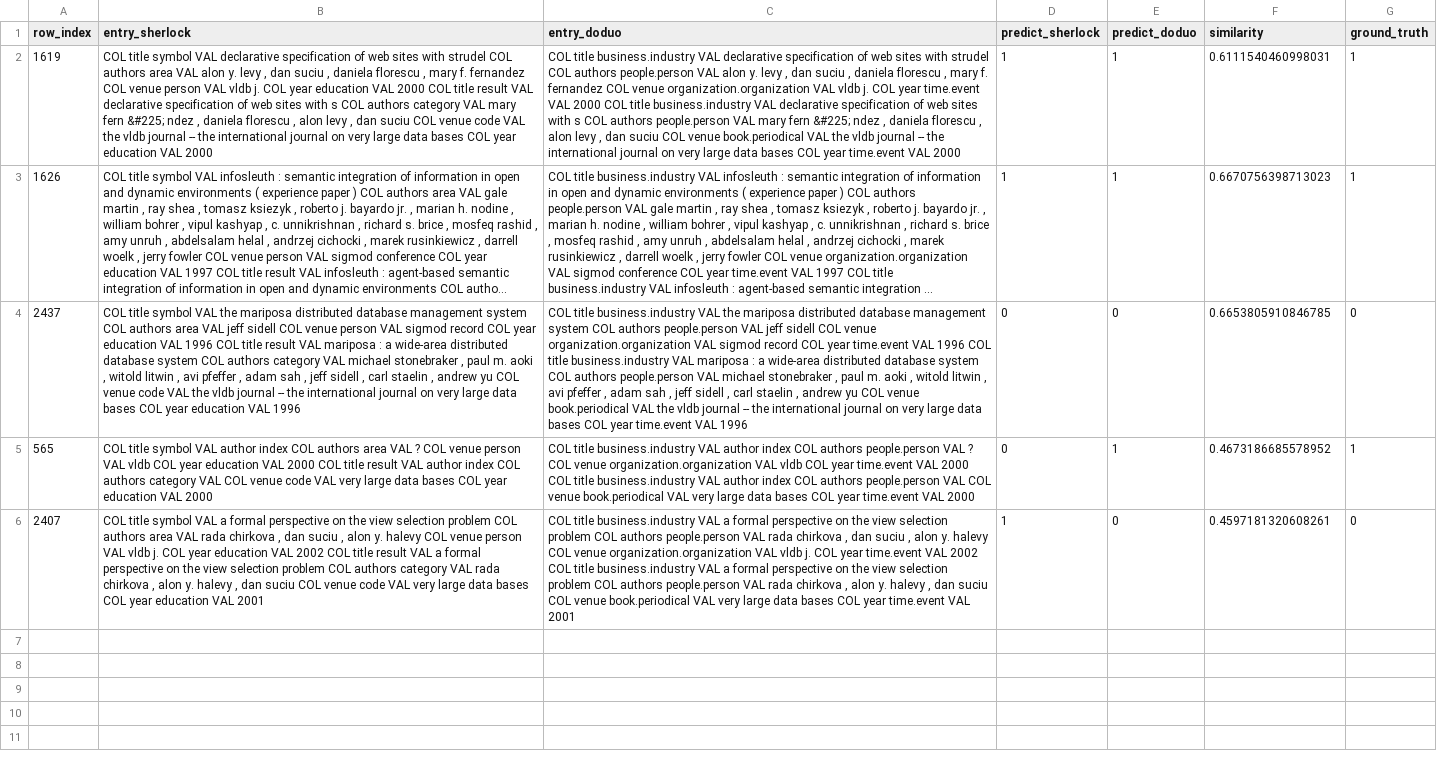
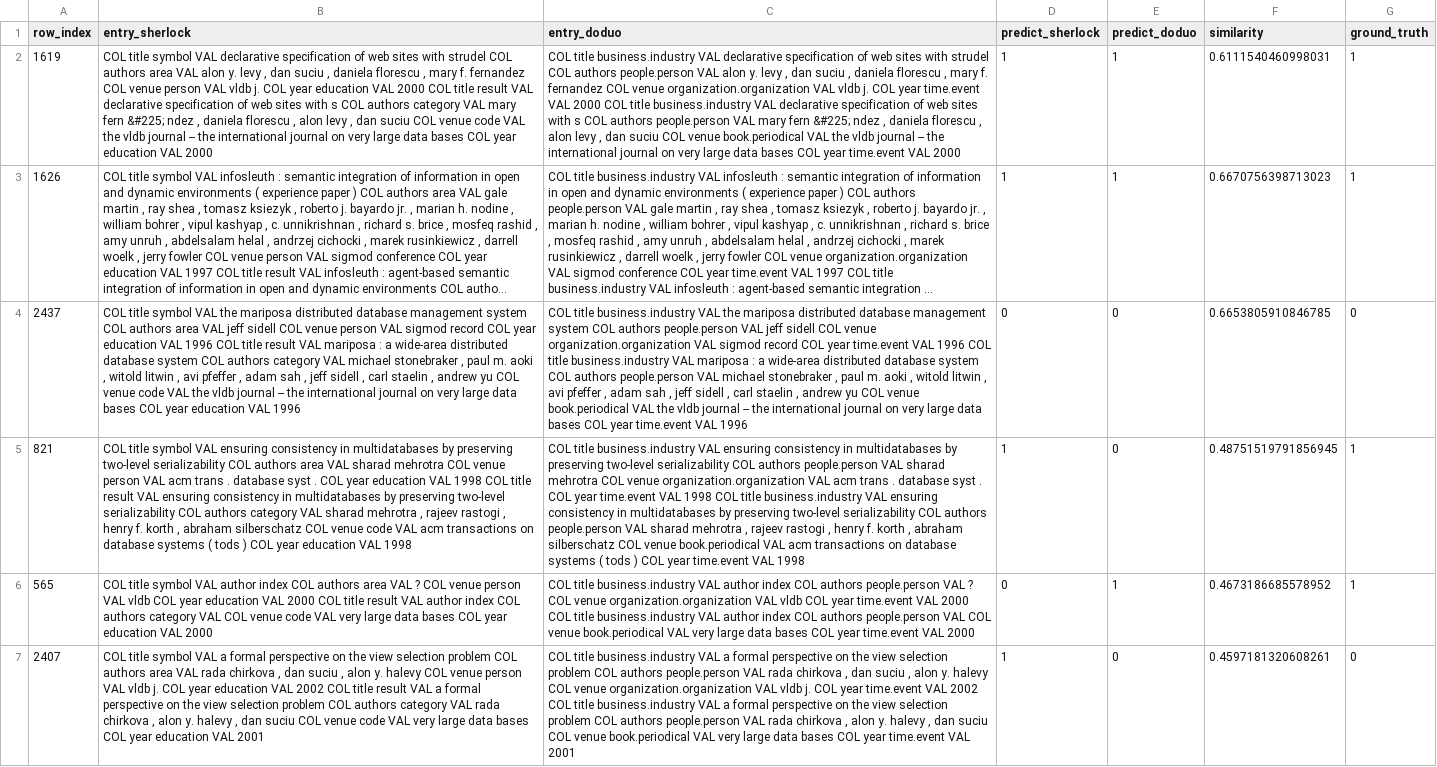
Before and after one commit to LiriFang/knowledge-augmented-entity-resolution, a CSV file: dittoPlus/q3_delta.csv, drawn as a sheet; only a part is shown; long unchanged cells end in …; the diff covers the shown part only; the diff names each change by its address in the sheet, - before the commit and + after, or states it on an @@ line.

Commit message:
include all rows that one of predicted results by sherlock and doduo is correct

```diff
--- a/dittoPlus/q3_delta.csv
+++ b/dittoPlus/q3_delta.csv
+row 5: 821 | COL title symbol VAL ensuring consistency in multidatabases by preserving two-level serializability COL authors area VAL sharad mehrotra COL venue person VAL acm trans . database syst . COL year education VAL 1998 COL title result VAL ensuring consistency in multidatabases by preserving two-level serializability COL authors category VAL sharad mehrotra , rajeev rastogi , henry f. korth , abraham silberschatz COL venue code VAL acm transactions on database systems ( tods ) COL year education VAL 1998 | COL title business.industry VAL ensuring consistency in multidatabases by preserving two-level serializability COL authors people.person VAL sharad mehrotra COL venue organization.organization VAL acm trans . database syst . COL year time.event VAL 1998 COL title business.industry VAL ensuring consistency in multidatabases by preserving two-level serializability COL authors people.person VAL sharad mehrotra , rajeev rastogi , henry f. korth , abraham silberschatz COL venue book.periodical VAL acm transactions on database systems ( tods ) COL year time.event VAL 1998 | 1 | 0 | 0.48751519791856945 | 1
```
Also changed, not shown: 2 added rows elsewhere in this file, 1 other file.
